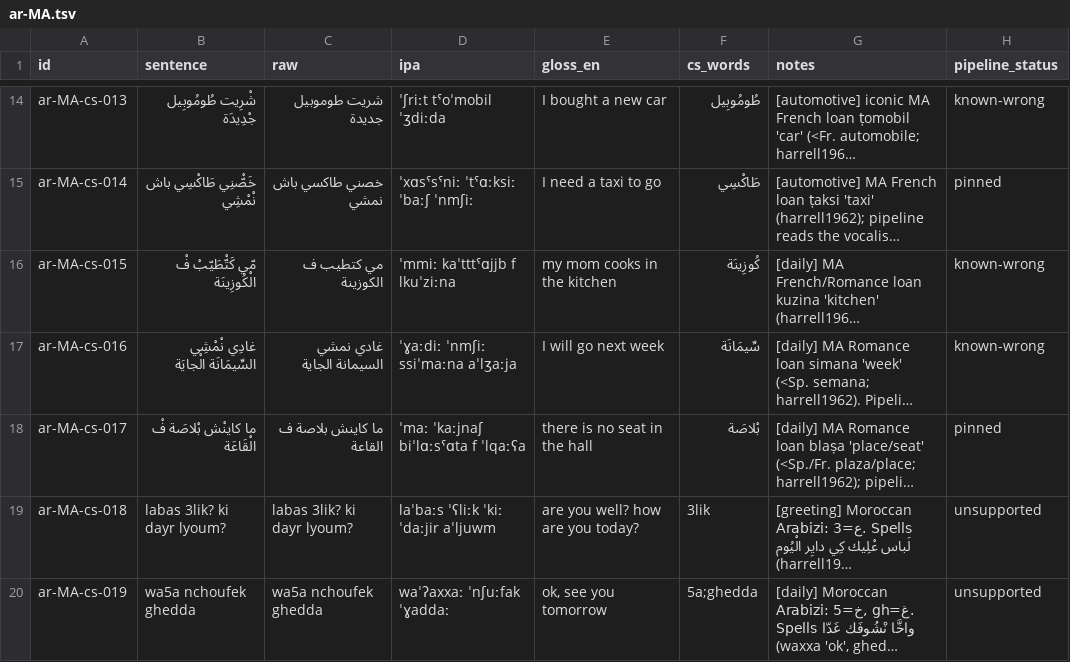
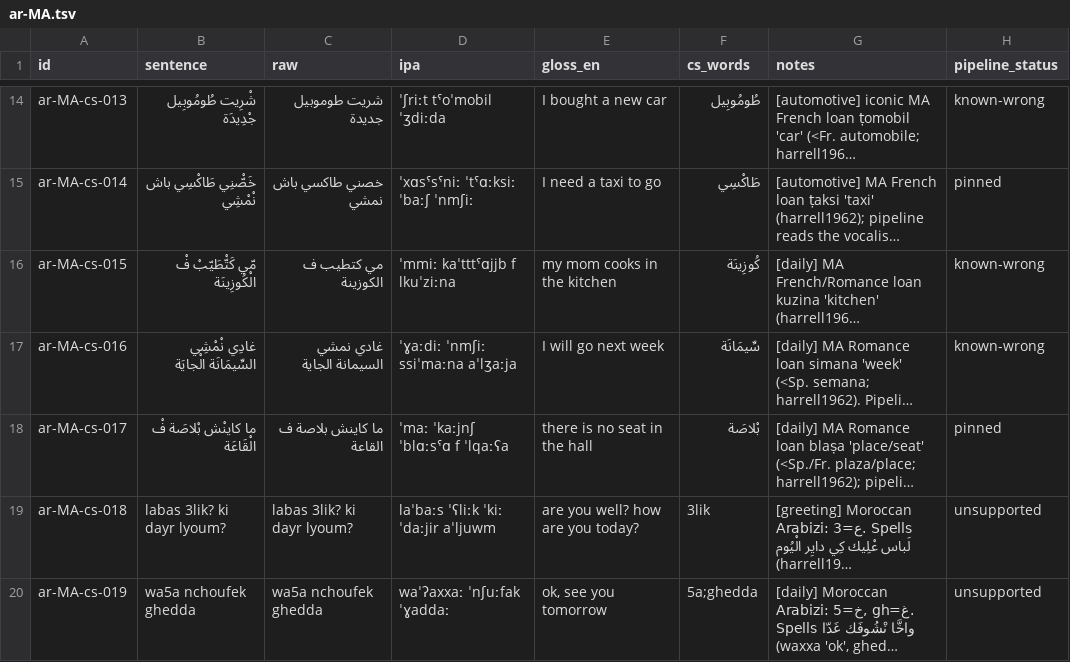
Before and after one commit to TigreGotico/arbtok, a TSV file: data/gold_code_switched/ar-MA.tsv, drawn as a sheet; only a part is shown, gaps mark what is left out; long unchanged cells end in …; the diff names each change by its address in the sheet, - before the commit and + after, or states it on an @@ line.

```diff
--- a/data/gold_code_switched/ar-MA.tsv
+++ b/data/gold_code_switched/ar-MA.tsv
-D18 (ipa): ˈmaː ˈkaːjnaʃ biˈlɑːsˤɑta f ˈlqaːʕa
+D18 (ipa): ˈmaː ˈkaːjnʃ ˈblɑːsˤɑ f ˈlqaːʕa
```
Also changed, not shown: data/gold_code_switched/ar-AE.tsv, data/gold_code_switched/ar-IQ.tsv, 18 other files.
